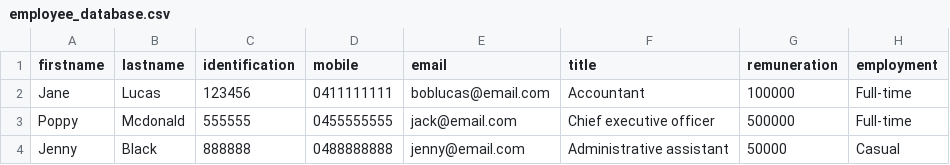
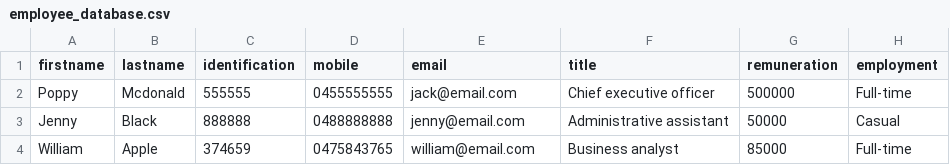
Before and after one commit to JZ2803/terminal-app, a CSV file: employee_database.csv, drawn as a sheet.

```diff
--- a/employee_database.csv
+++ b/employee_database.csv
@@ -1,4 +1,4 @@
 firstname,lastname,identification,mobile,email,title,remuneration,employment
-Jane,Lucas,123456,0411111111,boblucas@email.com,Accountant,100000,Full-time
 Poppy,Mcdonald,555555,0455555555,jack@email.com,Chief executive officer,500000,Full-time
 Jenny,Black,888888,0488888888,jenny@email.com,Administrative assistant,50000,Casual
+William,Apple,374659,0475843765,william@email.com,Business analyst,85000,Full-time
```
Also changed, not shown: 6 other files.
